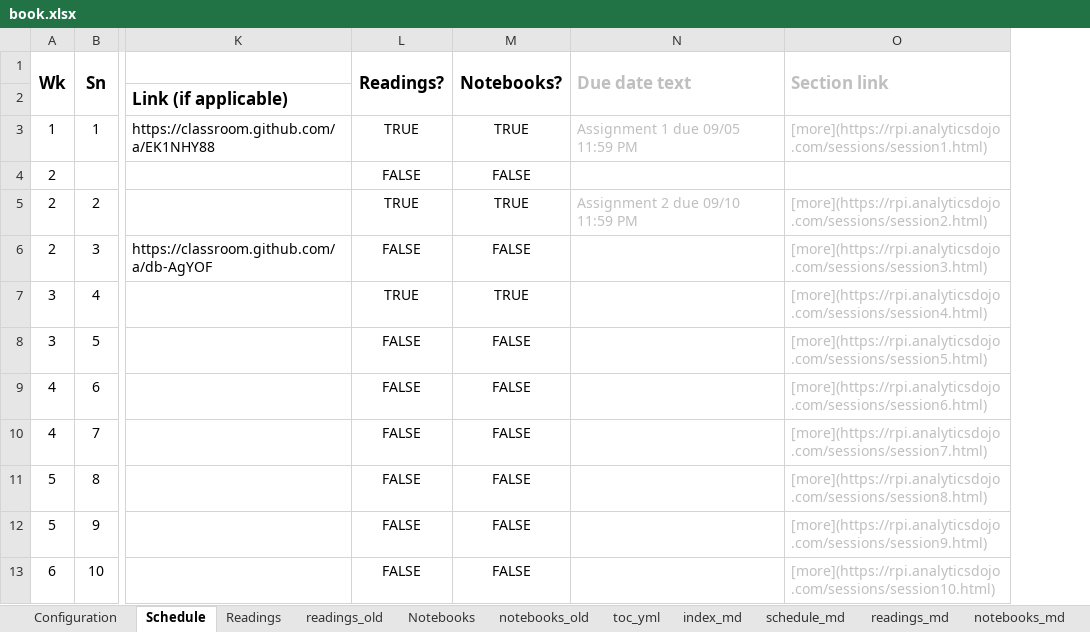
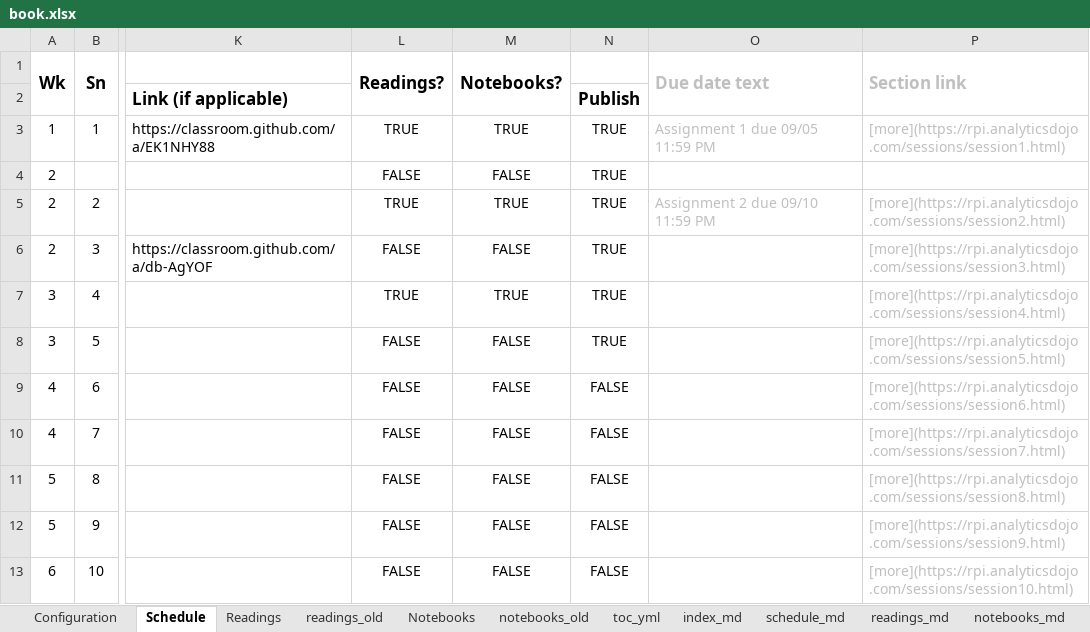
Before and after one commit to RPI-DATA/course-intro-ml-app, an Excel workbook: book.xlsx, sheet Schedule, drawn as a sheet; only a part is shown, gaps mark what is left out; values as stored, in another font and other column widths than the file's, no borders; the diff names each change by its address in the sheet, - before the commit and + after, or states it on an @@ line.

```diff
--- a/book.xlsx (sheet Schedule)
+++ b/book.xlsx (sheet Schedule)
+column N, rows 2-13: Publish | TRUE | TRUE | TRUE | TRUE | TRUE | TRUE | FALSE | FALSE | FALSE | FALSE | FALSE
```
Also changed, not shown: sheet session_md, formulas that keep their value, 2 other files.
